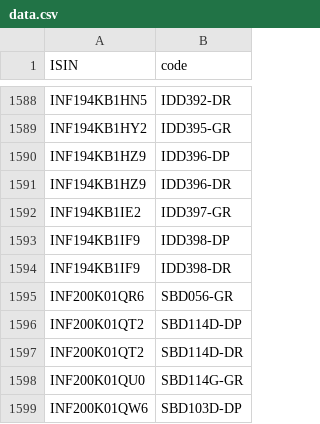
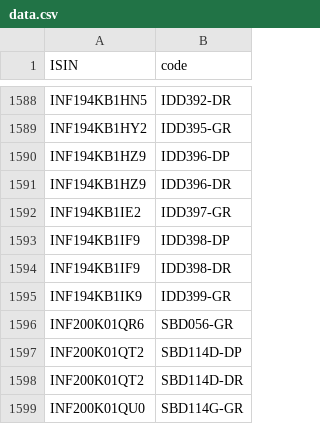
Before and after one commit to captn3m0/kuvera-mutual-funds-lookup, a CSV file: data.csv, drawn as a sheet; only a part is shown, gaps mark what is left out; the shorter side is filled out with more unchanged rows.

```diff
--- a/data.csv
+++ b/data.csv
@@ -1594,2 +1594,3 @@ ISIN,code
 "INF194KB1IF9","IDD398-DR"
+"INF194KB1IK9","IDD399-GR"
 "INF200K01QR6","SBD056-GR"
```
